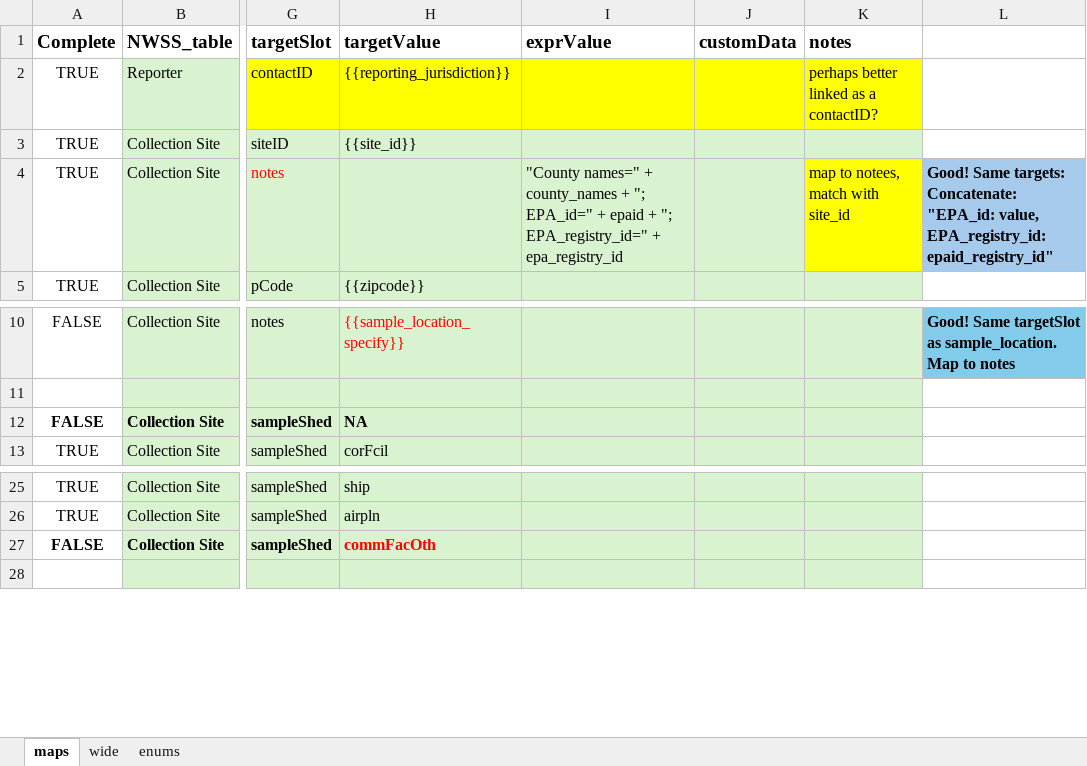
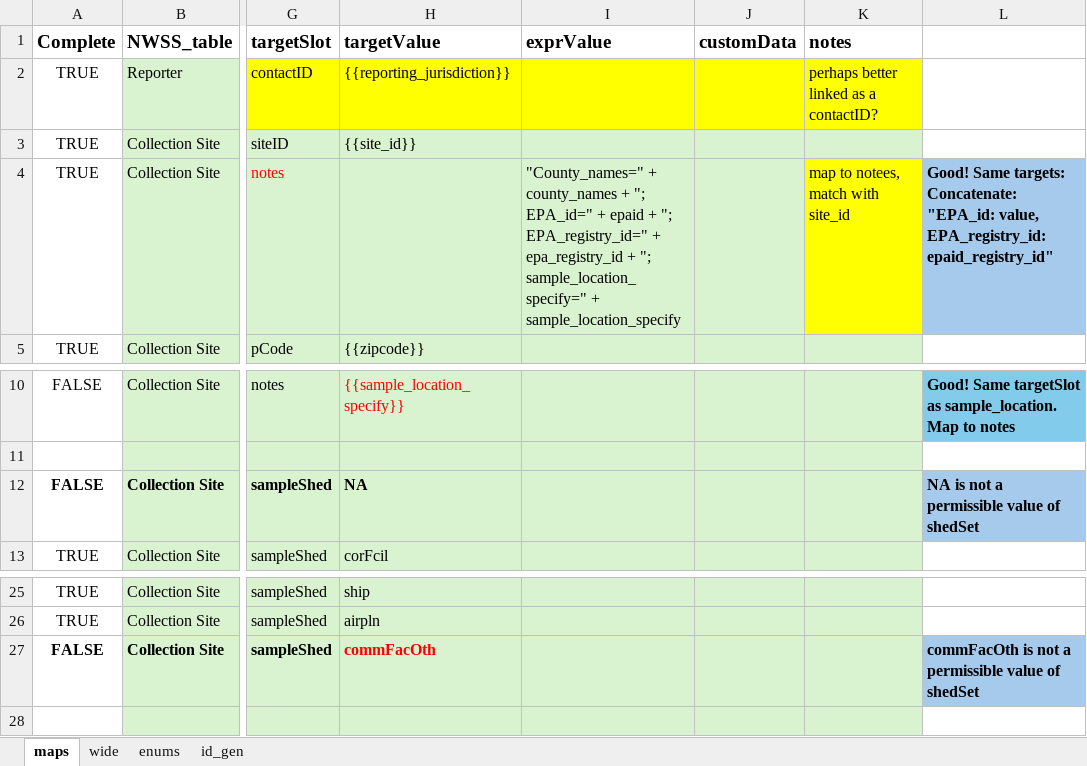
Before and after one commit to PHES-ODM/PHES-ODM-MapGenerator, an Excel workbook: data/mapping_config_files/NWSS-to-ODM-dictionary.xlsx, sheet maps, drawn as a sheet; only a part is shown, gaps mark what is left out; values as stored, in another font and other column widths than the file's, no borders; conditional formats not drawn; the diff names each change by its address in the sheet, - before the commit and + after, or states it on an @@ line.

Commit message:
Added _target suffix for all target wide column names and collapsed WideSpecColumns into MappingColumns with renaming of wide spec columns

```diff
--- a/data/mapping_config_files/NWSS-to-ODM-dictionary.xlsx (sheet maps)
+++ b/data/mapping_config_files/NWSS-to-ODM-dictionary.xlsx (sheet maps)
+sheet tab: id_gen
-I4 (exprValue): "County names=" + county_names + "; EPA_id=" + epaid + "; EPA_registry_id=" + epa_registry_id
+I4 (exprValue): "County_names=" + county_names + "; EPA_id=" + epaid + "; EPA_registry_id=" + epa_registry_id + "; sample_location_specify=" + sample_location_specify
-L12: (empty)
+L12: NA is not a permissible value of shedSet
-L12 fill: none
+L12 fill: #A6CAEC
-L27: (empty)
+L27: commFacOth is not a permissible value of shedSet
-L27 fill: none
+L27 fill: #A6CAEC
```
Also changed, not shown: sheet wide, 4 other files.
